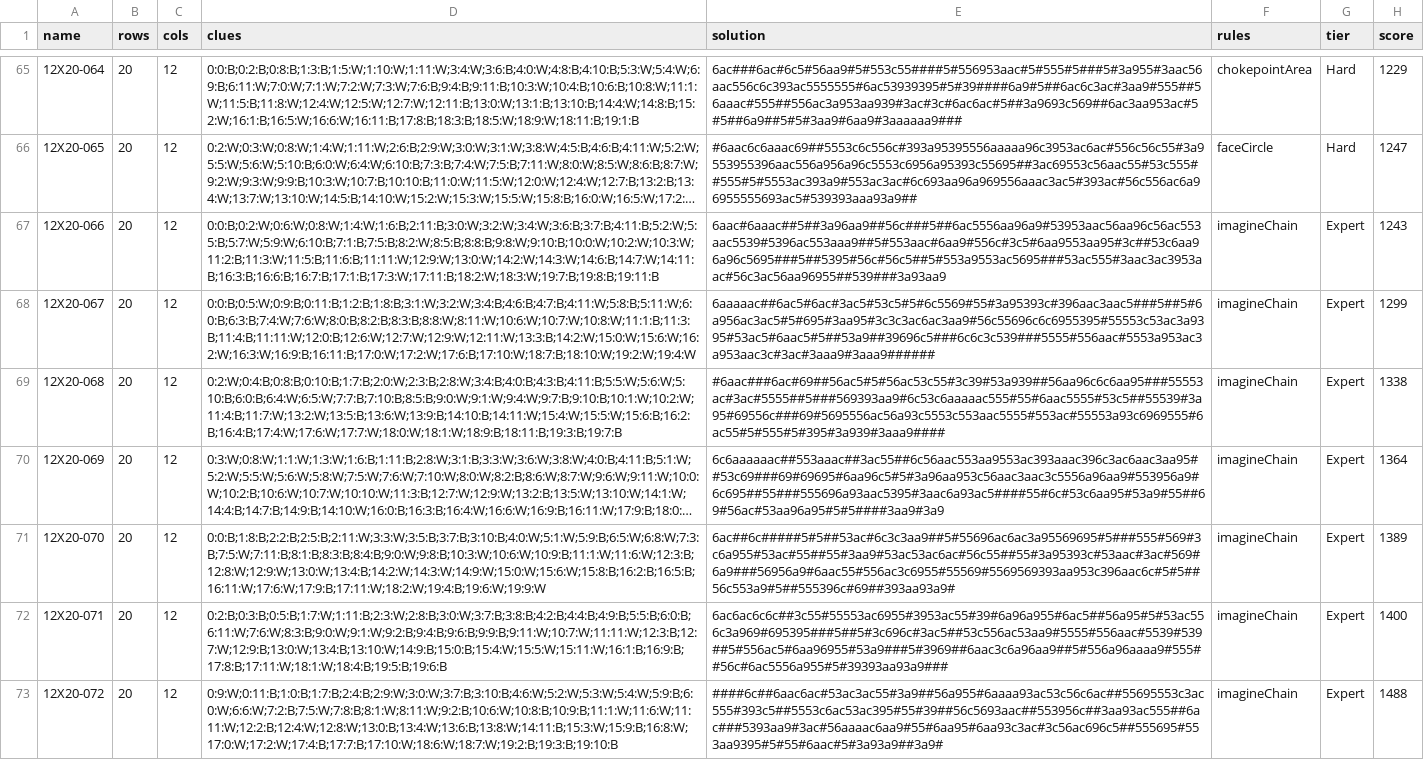
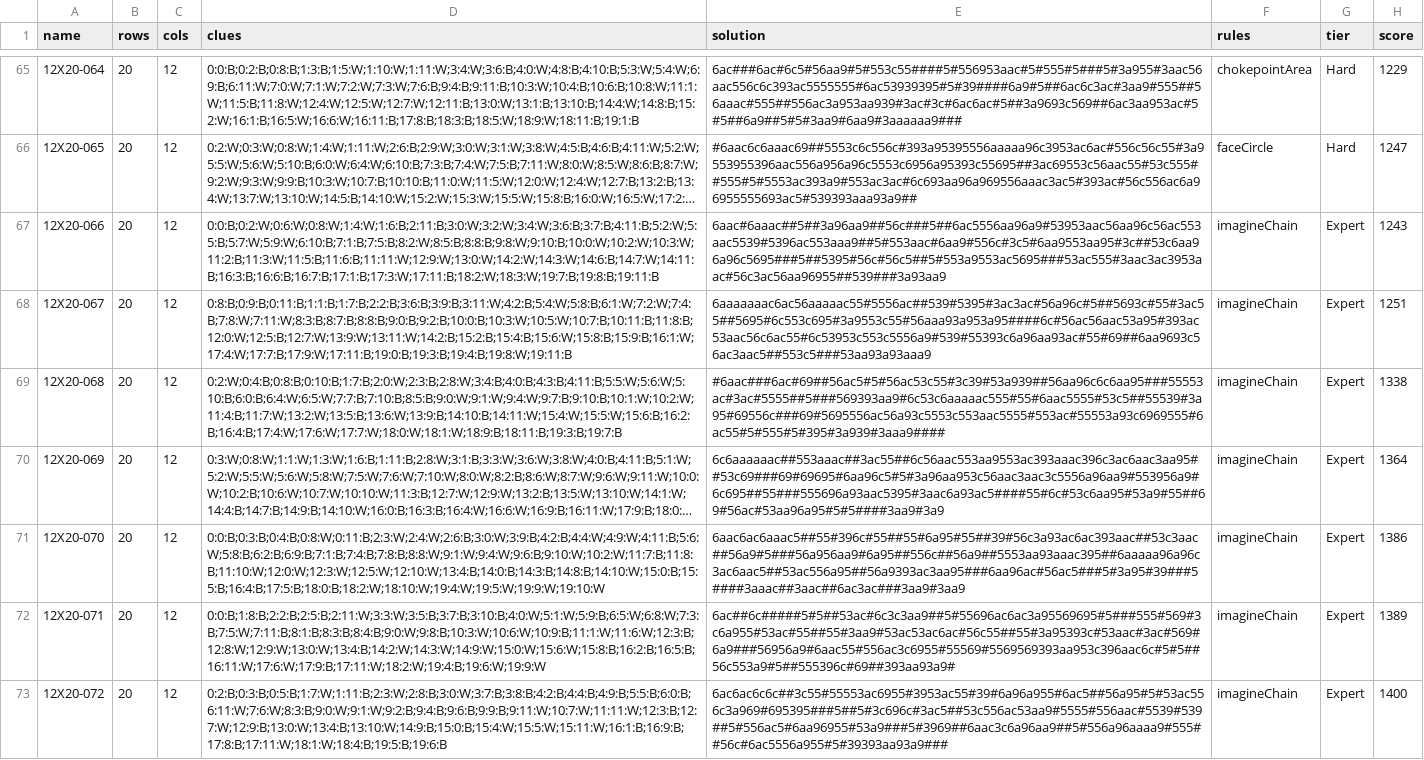
Before and after one commit to JoshMermel/loops, a CSV file: data/12x20.csv, drawn as a sheet; only a part is shown, gaps mark what is left out; long unchanged cells end in …; the diff covers the shown part only; the diff names each change by its address in the sheet, - before the commit and + after, or states it on an @@ line.

```diff
--- a/data/12x20.csv
+++ b/data/12x20.csv
-D68 (clues): 0:0:B;0:5:W;0:9:B;0:11:B;1:2:B;1:8:B;3:1:W;3:2:W;3:4:B;4:6:B;4:7:B;4:11:W;5:8:B;5:11:W;6:0:B;6:3:B;7:4:W;7:6:W;8:0:B;8:2:B;8:3:B;8:8:W;8:11:W;10:6:W;10:7:W;10:8:W;11:1:B;11:3:B;11:4:B;11:11:W;12:0:B;12:6:W;12:7:W;12:9:W;12:11:W;13:3:B;14:2:W;15:0:W;15:6:W;16:2:W;16:3:W;16:9:B;16:11:B;17:0:W;17:2:W;17:6:B;17:10:W;18:7:B;18:10:W;19:2:W;19:4:W
+D68 (clues): 0:8:B;0:9:B;0:11:B;1:1:B;1:7:B;2:2:B;3:6:B;3:9:B;3:11:W;4:2:B;5:4:W;5:8:B;6:1:W;7:2:W;7:4:B;7:8:W;7:11:W;8:3:B;8:7:B;8:8:B;9:0:B;9:2:B;10:0:B;10:3:W;10:5:W;10:7:B;10:11:B;11:8:B;12:0:W;12:5:B;12:7:W;13:9:W;13:11:W;14:2:B;15:2:B;15:4:B;15:6:W;15:8:B;15:9:B;16:1:W;17:4:W;17:7:B;17:9:W;17:11:B;19:0:B;19:3:B;19:4:B;19:8:W;19:11:B
-E68 (solution): 6aaaaac##6ac5#6ac#3ac5#53c5#5#6c5569#55#3a95393c#396aac3aac5###5##5#6a956ac3ac5#5#695#3aa95#3c3c3ac6ac3aa9#56c55696c6c6955395#55553c53ac3a9395#53ac5#6aac5#5##53a9##39696c5###6c6c3c539###5555#556aac#5553a953ac3a953aac3c#3ac#3aaa9#3aaa9######
+E68 (solution): 6aaaaaaac6ac56aaaaac55#5556ac##539#5395#3ac3ac#56a96c#5##5693c#55#3ac55##5695#6c553c695#3a9553c55#56aaa93a953a95####6c#56ac56aac53a95#393ac53aac56c6ac55#6c53953c553c5556a9#539#55393c6a96aa93ac#55#69##6aa9693c56ac3aac5##553c5###53aa93a93aaa9
-H68 (score): 1299
+H68 (score): 1251
-D71 (clues): 0:0:B;1:8:B;2:2:B;2:5:B;2:11:W;3:3:W;3:5:B;3:7:B;3:10:B;4:0:W;5:1:W;5:9:B;6:5:W;6:8:W;7:3:B;7:5:W;7:11:B;8:1:B;8:3:B;8:4:B;9:0:W;9:8:B;10:3:W;10:6:W;10:9:B;11:1:W;11:6:W;12:3:B;12:8:W;12:9:W;13:0:W;13:4:B;14:2:W;14:3:W;14:9:W;15:0:W;15:6:W;15:8:B;16:2:B;16:5:B;16:11:W;17:6:W;17:9:B;17:11:W;18:2:W;19:4:B;19:6:W;19:9:W
+D71 (clues): 0:0:B;0:3:B;0:4:B;0:8:W;0:11:B;2:3:W;2:4:W;2:6:B;3:0:W;3:9:B;4:2:B;4:4:W;4:9:W;4:11:B;5:6:W;5:8:B;6:2:B;6:9:B;7:1:B;7:4:B;7:8:B;8:8:W;9:1:W;9:4:W;9:6:B;9:10:W;10:2:W;11:7:B;11:8:B;11:10:W;12:0:W;12:3:W;12:5:W;12:10:W;13:4:B;14:0:B;14:3:B;14:8:B;14:10:W;15:0:B;15:5:B;16:4:B;17:5:B;18:0:B;18:2:W;18:10:W;19:4:W;19:5:W;19:9:W;19:10:W
-E71 (solution): 6ac##6c#####5#5##53ac#6c3c3aa9##5#55696ac6ac3a95569695#5###555#569#3c6a955#53ac#55##55#3aa9#53ac53ac6ac#56c55##55#3a95393c#53aac#3ac#569#6a9###56956a9#6aac55#556ac3c6955#55569#5569569393aa953c396aac6c#5#5##56c553a9#5##555396c#69##393aa93a9#
+E71 (solution): 6aac6ac6aaac5##55#396c#55##55#6a95#55##39#56c3a93ac6ac393aac##53c3aac##56a9#5###56a956aa9#6a95##556c##56a9##5553aa93aaac395##6aaaaa96a96c3ac6aac5##53ac556a95##56a9393ac3aa95###6aa96ac#56ac5###5#3a95#39###5####3aaac##3aac##6ac3ac###3aa9#3aa9
-H71 (score): 1389
+H71 (score): 1386
-D72 (clues): 0:2:B;0:3:B;0:5:B;1:7:W;1:11:B;2:3:W;2:8:B;3:0:W;3:7:B;3:8:B;4:2:B;4:4:B;4:9:B;5:5:B;6:0:B;6:11:W;7:6:W;8:3:B;9:0:W;9:1:W;9:2:B;9:4:B;9:6:B;9:9:B;9:11:W;10:7:W;11:11:W;12:3:B;12:7:W;12:9:B;13:0:W;13:4:B;13:10:W;14:9:B;15:0:B;15:4:W;15:5:W;15:11:W;16:1:B;16:9:B;17:8:B;17:11:W;18:1:W;18:4:B;19:5:B;19:6:B
+D72 (clues): 0:0:B;1:8:B;2:2:B;2:5:B;2:11:W;3:3:W;3:5:B;3:7:B;3:10:B;4:0:W;5:1:W;5:9:B;6:5:W;6:8:W;7:3:B;7:5:W;7:11:B;8:1:B;8:3:B;8:4:B;9:0:W;9:8:B;10:3:W;10:6:W;10:9:B;11:1:W;11:6:W;12:3:B;12:8:W;12:9:W;13:0:W;13:4:B;14:2:W;14:3:W;14:9:W;15:0:W;15:6:W;15:8:B;16:2:B;16:5:B;16:11:W;17:6:W;17:9:B;17:11:W;18:2:W;19:4:B;19:6:W;19:9:W
-E72 (solution): 6ac6ac6c6c##3c55#55553ac6955#3953ac55#39#6a96a955#6ac5##56a95#5#53ac556c3a969#695395###5##5#3c696c#3ac5##53c556ac53aa9#5555#556aac#5539#539##5#556ac5#6aa96955#53a9###5#3969##6aac3c6a96aa9##5#556a96aaaa9#555##56c#6ac5556a955#5#39393aa93a9###
+E72 (solution): 6ac##6c#####5#5##53ac#6c3c3aa9##5#55696ac6ac3a95569695#5###555#569#3c6a955#53ac#55##55#3aa9#53ac53ac6ac#56c55##55#3a95393c#53aac#3ac#569#6a9###56956a9#6aac55#556ac3c6955#55569#5569569393aa953c396aac6c#5#5##56c553a9#5##555396c#69##393aa93a9#
-H72 (score): 1400
+H72 (score): 1389
-D73 (clues): 0:9:W;0:11:B;1:0:B;1:7:B;2:4:B;2:9:W;3:0:W;3:7:B;3:10:B;4:6:W;5:2:W;5:3:W;5:4:W;5:9:B;6:0:W;6:6:W;7:2:B;7:5:W;7:8:B;8:1:W;8:11:W;9:2:B;10:6:W;10:8:B;10:9:B;11:1:W;11:6:W;11:11:W;12:2:B;12:4:W;12:8:W;13:0:B;13:4:W;13:6:B;13:8:W;14:11:B;15:3:W;15:9:B;16:8:W;17:0:W;17:2:W;17:4:B;17:7:B;17:10:W;18:6:W;18:7:W;19:2:B;19:3:B;19:10:B
+D73 (clues): 0:2:B;0:3:B;0:5:B;1:7:W;1:11:B;2:3:W;2:8:B;3:0:W;3:7:B;3:8:B;4:2:B;4:4:B;4:9:B;5:5:B;6:0:B;6:11:W;7:6:W;8:3:B;9:0:W;9:1:W;9:2:B;9:4:B;9:6:B;9:9:B;9:11:W;10:7:W;11:11:W;12:3:B;12:7:W;12:9:B;13:0:W;13:4:B;13:10:W;14:9:B;15:0:B;15:4:W;15:5:W;15:11:W;16:1:B;16:9:B;17:8:B;17:11:W;18:1:W;18:4:B;19:5:B;19:6:B
-E73 (solution): ####6c##6aac6ac#53ac3ac55#3a9##56a955#6aaaa93ac53c56c6ac##55695553c3ac555#393c5##5553c6ac53ac395#55#39##56c5693aac##553956c##3aa93ac555##6ac###5393aa9#3ac#56aaaac6aa9#55#6aa95#6aa93c3ac#3c56ac696c5##555695#553aa9395#5#55#6aac#5#3a93a9##3a9#
+E73 (solution): 6ac6ac6c6c##3c55#55553ac6955#3953ac55#39#6a96a955#6ac5##56a95#5#53ac556c3a969#695395###5##5#3c696c#3ac5##53c556ac53aa9#5555#556aac#5539#539##5#556ac5#6aa96955#53a9###5#3969##6aac3c6a96aa9##5#556a96aaaa9#555##56c#6ac5556a955#5#39393aa93a9###
-H73 (score): 1488
+H73 (score): 1400
```
Also changed, not shown: 99 edited cells elsewhere in this file, data/12x12-expert.csv, data/8x8-expert.csv, 11 other files.
